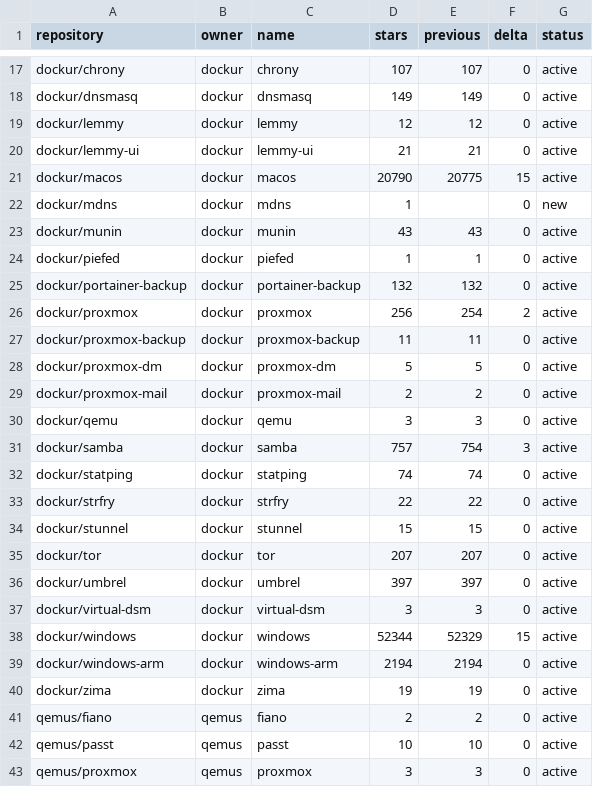
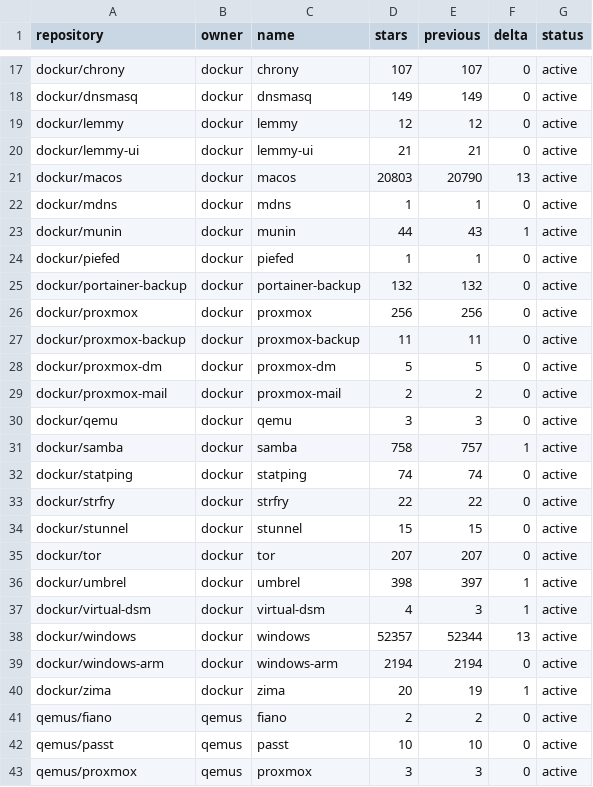
Before and after one commit to star-stats/stars, a CSV file: stars-data.csv, drawn as a sheet; only a part is shown, gaps mark what is left out; the diff covers the shown part only.

```diff
--- a/stars-data.csv
+++ b/stars-data.csv
@@ -20,8 +20,8 @@ dockur/lemmy,dockur,lemmy,12,12,0,active
 dockur/lemmy-ui,dockur,lemmy-ui,21,21,0,active
-dockur/macos,dockur,macos,20790,20775,15,active
-dockur/mdns,dockur,mdns,1,,0,new
-dockur/munin,dockur,munin,43,43,0,active
+dockur/macos,dockur,macos,20803,20790,13,active
+dockur/mdns,dockur,mdns,1,1,0,active
+dockur/munin,dockur,munin,44,43,1,active
 dockur/piefed,dockur,piefed,1,1,0,active
 dockur/portainer-backup,dockur,portainer-backup,132,132,0,active
-dockur/proxmox,dockur,proxmox,256,254,2,active
+dockur/proxmox,dockur,proxmox,256,256,0,active
 dockur/proxmox-backup,dockur,proxmox-backup,11,11,0,active
@@ -30,3 +30,3 @@ dockur/proxmox-mail,dockur,proxmox-mail,2,2,0,active
 dockur/qemu,dockur,qemu,3,3,0,active
-dockur/samba,dockur,samba,757,754,3,active
+dockur/samba,dockur,samba,758,757,1,active
 dockur/statping,dockur,statping,74,74,0,active
@@ -35,7 +35,7 @@ dockur/stunnel,dockur,stunnel,15,15,0,active
 dockur/tor,dockur,tor,207,207,0,active
-dockur/umbrel,dockur,umbrel,397,397,0,active
-dockur/virtual-dsm,dockur,virtual-dsm,3,3,0,active
-dockur/windows,dockur,windows,52344,52329,15,active
+dockur/umbrel,dockur,umbrel,398,397,1,active
+dockur/virtual-dsm,dockur,virtual-dsm,4,3,1,active
+dockur/windows,dockur,windows,52357,52344,13,active
 dockur/windows-arm,dockur,windows-arm,2194,2194,0,active
-dockur/zima,dockur,zima,19,19,0,active
+dockur/zima,dockur,zima,20,19,1,active
 qemus/fiano,qemus,fiano,2,2,0,active
```
Also changed, not shown: 7 edited cells elsewhere in this file, 47 other files.
